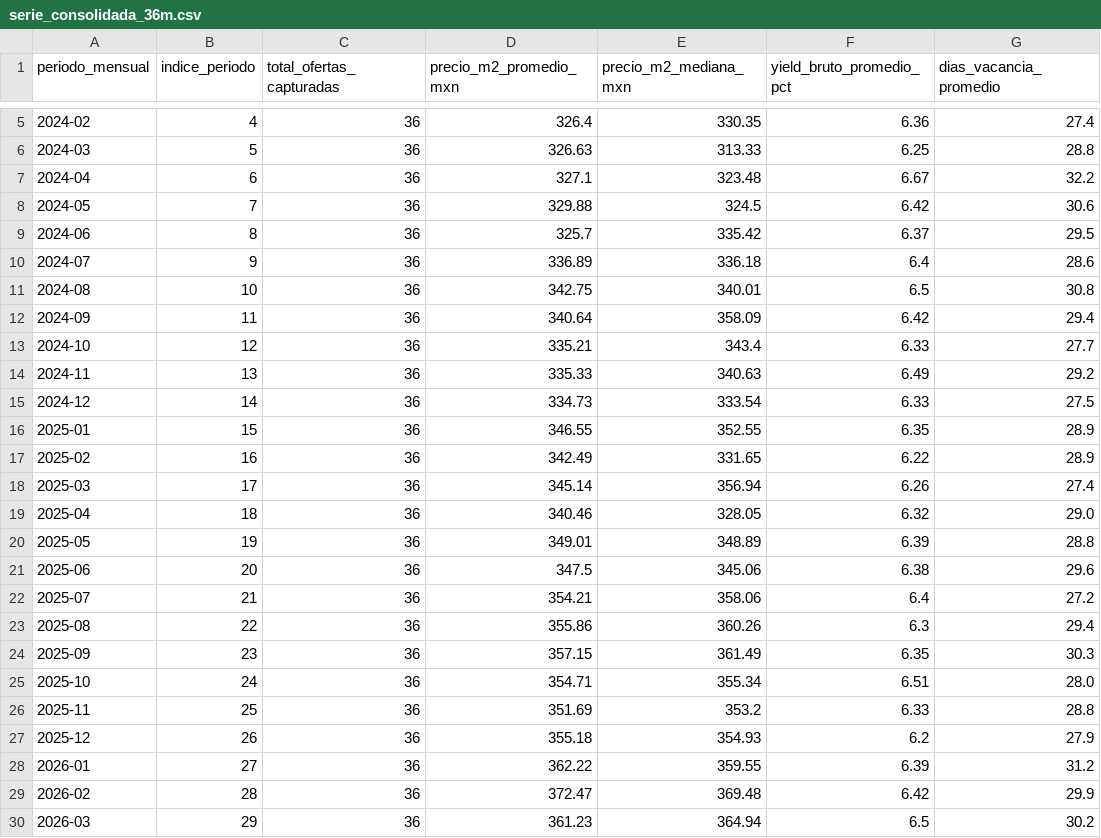
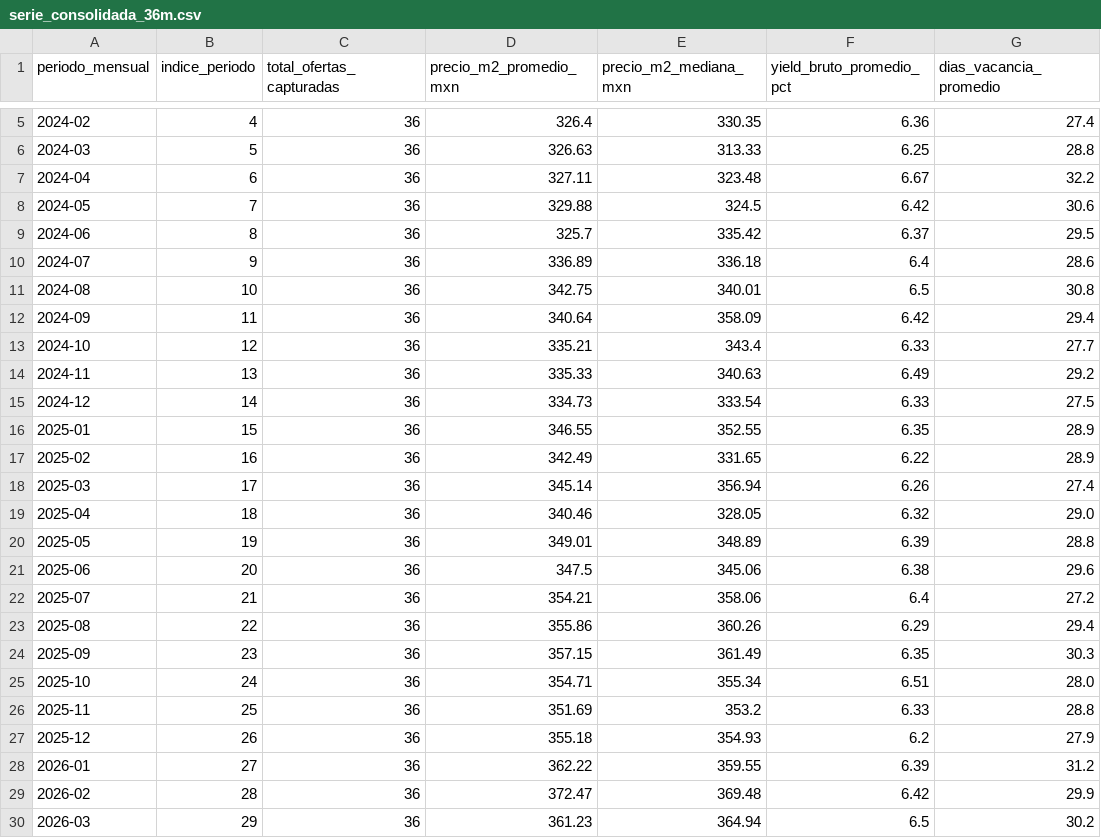
Before and after one commit to 23460366-glitch/observatorio-inmobiliario-tdl, a CSV file: data/bronze/inmobiliario/serie_consolidada_36m.csv, drawn as a sheet; only a part is shown, gaps mark what is left out; the diff names each change by its address in the sheet, - before the commit and + after, or states it on an @@ line.

```diff
--- a/data/bronze/inmobiliario/serie_consolidada_36m.csv
+++ b/data/bronze/inmobiliario/serie_consolidada_36m.csv
-D7 (precio_m2_promedio_mxn): 327.1
+D7 (precio_m2_promedio_mxn): 327.11
-F23 (yield_bruto_promedio_pct): 6.3
+F23 (yield_bruto_promedio_pct): 6.29
```
Also changed, not shown: data/gold/inmobiliario/catalogo_linaje_oro_a_bronce.csv, data/gold/inmobiliario/oro_e1_pronostico_mensual_trimestral.csv, 32 other files.
